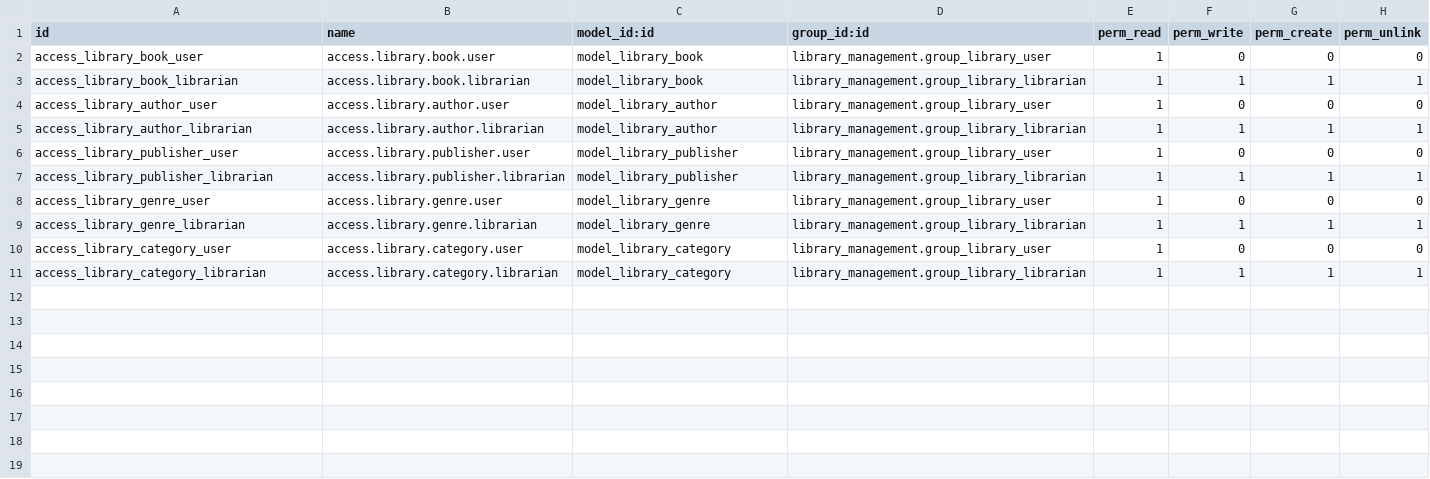
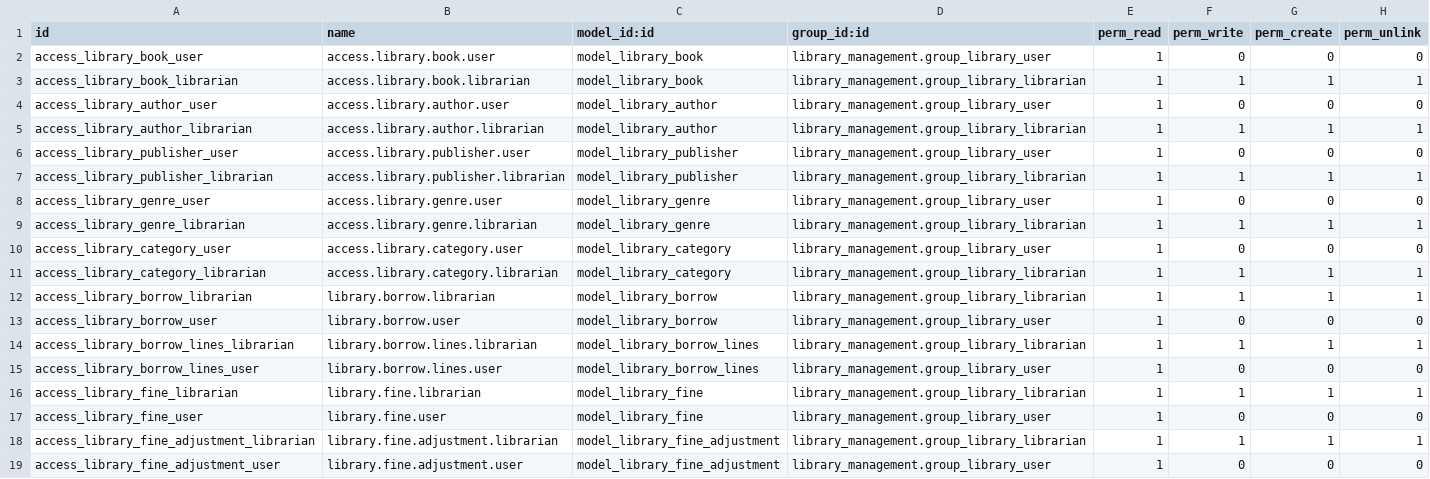
Before and after one commit to abdlazz00/odoo-custom-modules, a CSV file: library_management/security/ir.model.access.csv, drawn as a sheet.

```diff
--- a/library_management/security/ir.model.access.csv
+++ b/library_management/security/ir.model.access.csv
@@ -11 +11,9 @@ access_library_category_user,access.library.category.user,model_library_category
 access_library_category_librarian,access.library.category.librarian,model_library_category,library_management.group_library_librarian,1,1,1,1
+access_library_borrow_librarian,library.borrow.librarian,model_library_borrow,library_management.group_library_librarian,1,1,1,1
+access_library_borrow_user,library.borrow.user,model_library_borrow,library_management.group_library_user,1,0,0,0
+access_library_borrow_lines_librarian,library.borrow.lines.librarian,model_library_borrow_lines,library_management.group_library_librarian,1,1,1,1
+access_library_borrow_lines_user,library.borrow.lines.user,model_library_borrow_lines,library_management.group_library_user,1,0,0,0
+access_library_fine_librarian,library.fine.librarian,model_library_fine,library_management.group_library_librarian,1,1,1,1
+access_library_fine_user,library.fine.user,model_library_fine,library_management.group_library_user,1,0,0,0
+access_library_fine_adjustment_librarian,library.fine.adjustment.librarian,model_library_fine_adjustment,library_management.group_library_librarian,1,1,1,1
+access_library_fine_adjustment_user,library.fine.adjustment.user,model_library_fine_adjustment,library_management.group_library_user,1,0,0,0
```
Also changed, not shown: 24 other files.
